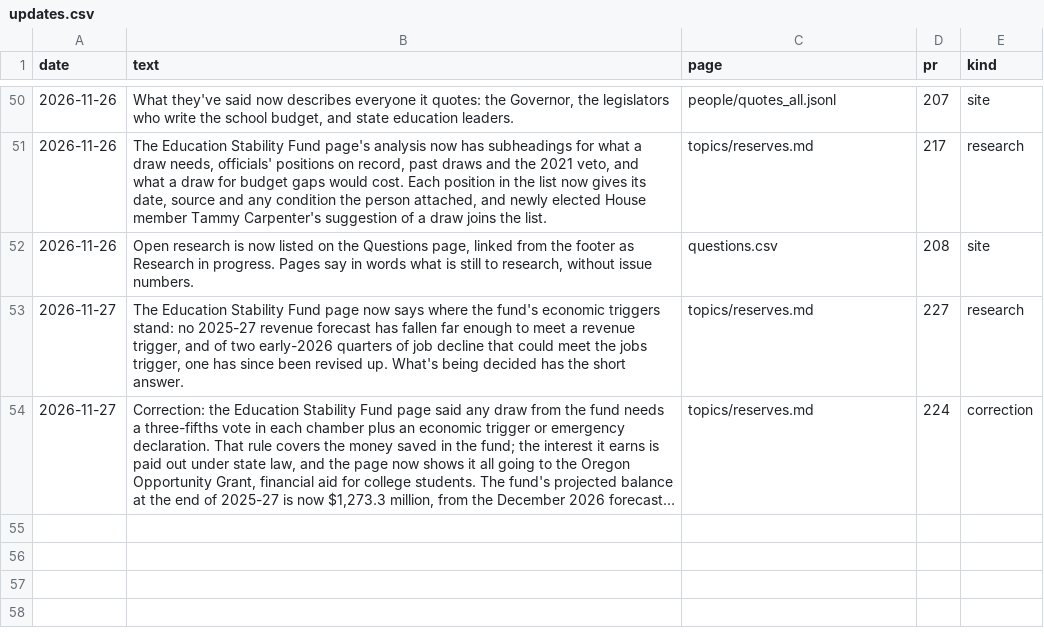
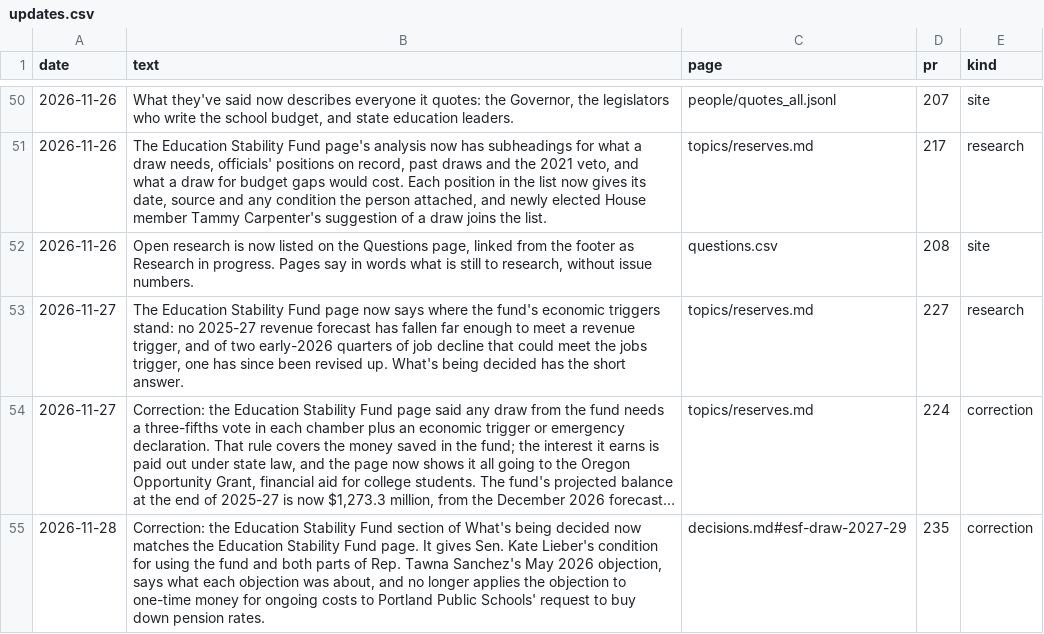
Before and after one commit to pietvanzoen/fund-oregon-schools, a CSV file: analysis/updates.csv, drawn as a sheet; only a part is shown, gaps mark what is left out; long unchanged cells end in …; the diff names each change by its address in the sheet, - before the commit and + after, or states it on an @@ line.

```diff
--- a/analysis/updates.csv
+++ b/analysis/updates.csv
+row 55: 2026-11-28 | Correction: the Education Stability Fund section of What's being decided now matches the Education Stability Fund page. It gives Sen. Kate Lieber's condition for using the fund and both parts of Rep. Tawna Sanchez's May 2026 objection, says what each objection was about, and no longer applies the objection to one-time money for ongoing costs to Portland Public Schools' request to buy down pension rates. | decisions.md#esf-draw-2027-29 | 235 | correction
```
Also changed, not shown: analysis/positions.csv, 1 other file.
